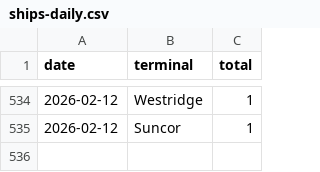
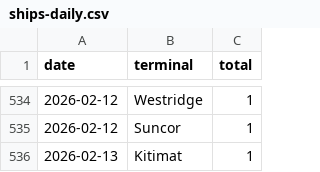
Before and after one commit to vs-postmedia/tanker-tracker, a CSV file: data/output/ships-daily.csv, drawn as a sheet; only a part is shown, gaps mark what is left out; the diff names each change by its address in the sheet, - before the commit and + after, or states it on an @@ line.

```diff
--- a/data/output/ships-daily.csv
+++ b/data/output/ships-daily.csv
+row 536: 2026-02-13 | Kitimat | 1
```
Also changed, not shown: data/output/ships-cumulative.csv, data/output/ships-monthly.csv, 5 other files.
